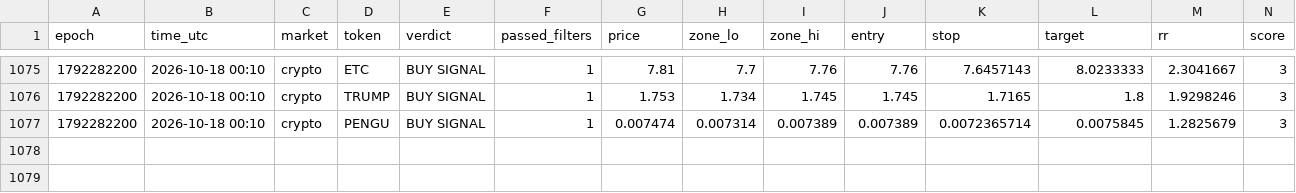
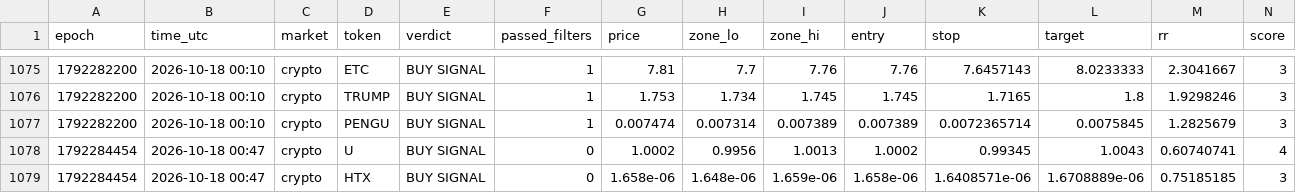
Before and after one commit to 4MonkeyAlertZone/Scanner, a CSV file: signals.csv, drawn as a sheet; only a part is shown, gaps mark what is left out; rows hold the shown columns only; the diff names each change by its address in the sheet, - before the commit and + after, or states it on an @@ line.

Commit message:
Update signal log

```diff
--- a/signals.csv
+++ b/signals.csv
+row 1078: 1792284454 | 2026-10-18 00:47 | crypto | U | BUY SIGNAL | 0 | 1.0002 | 0.9956 | 1.0013 | 1.0002 | 0.99345 | 1.0043 | 0.60740741 | 4
+row 1079: 1792284454 | 2026-10-18 00:47 | crypto | HTX | BUY SIGNAL | 0 | 1.658e-06 | 1.648e-06 | 1.659e-06 | 1.658e-06 | 1.6408571e-06 | 1.6708889e-06 | 0.75185185 | 3
```
